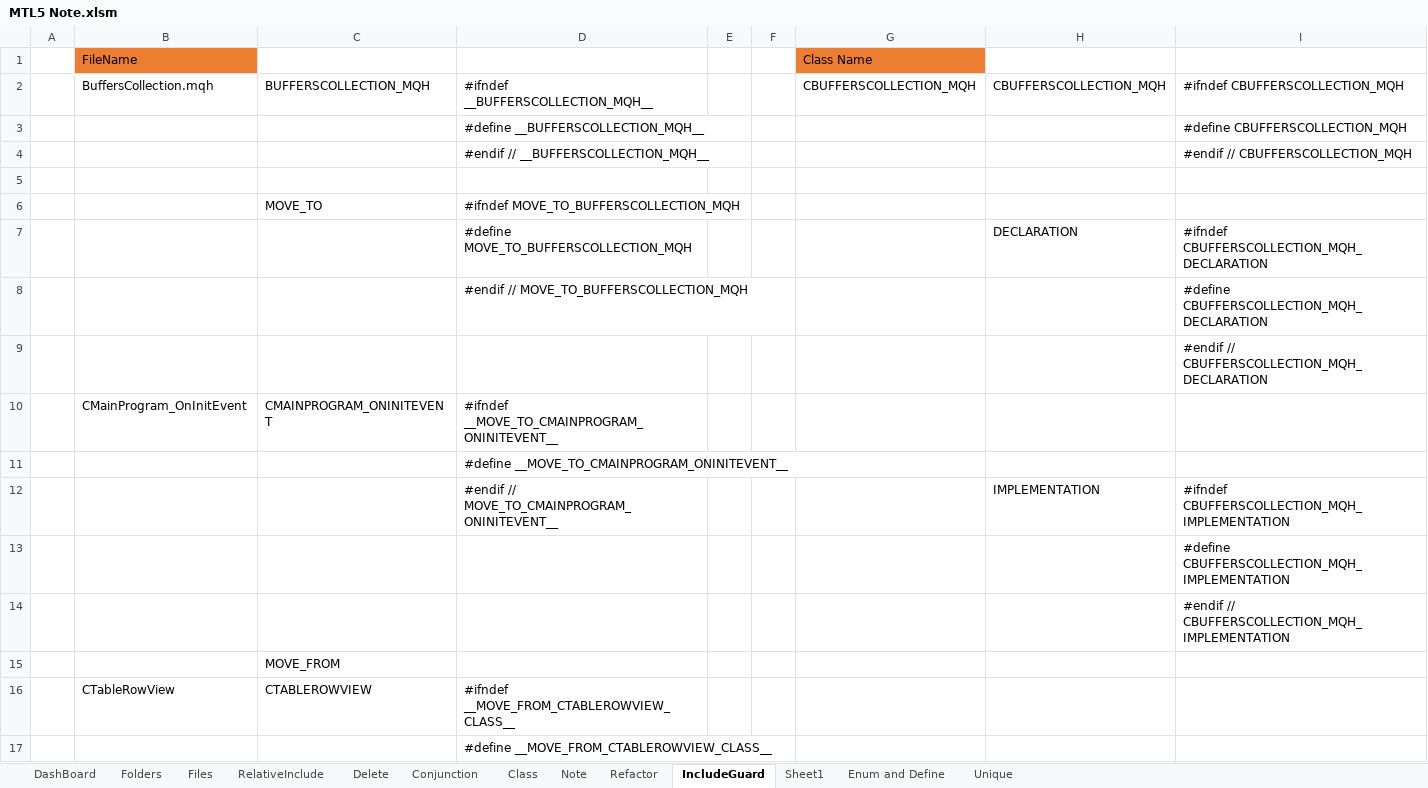
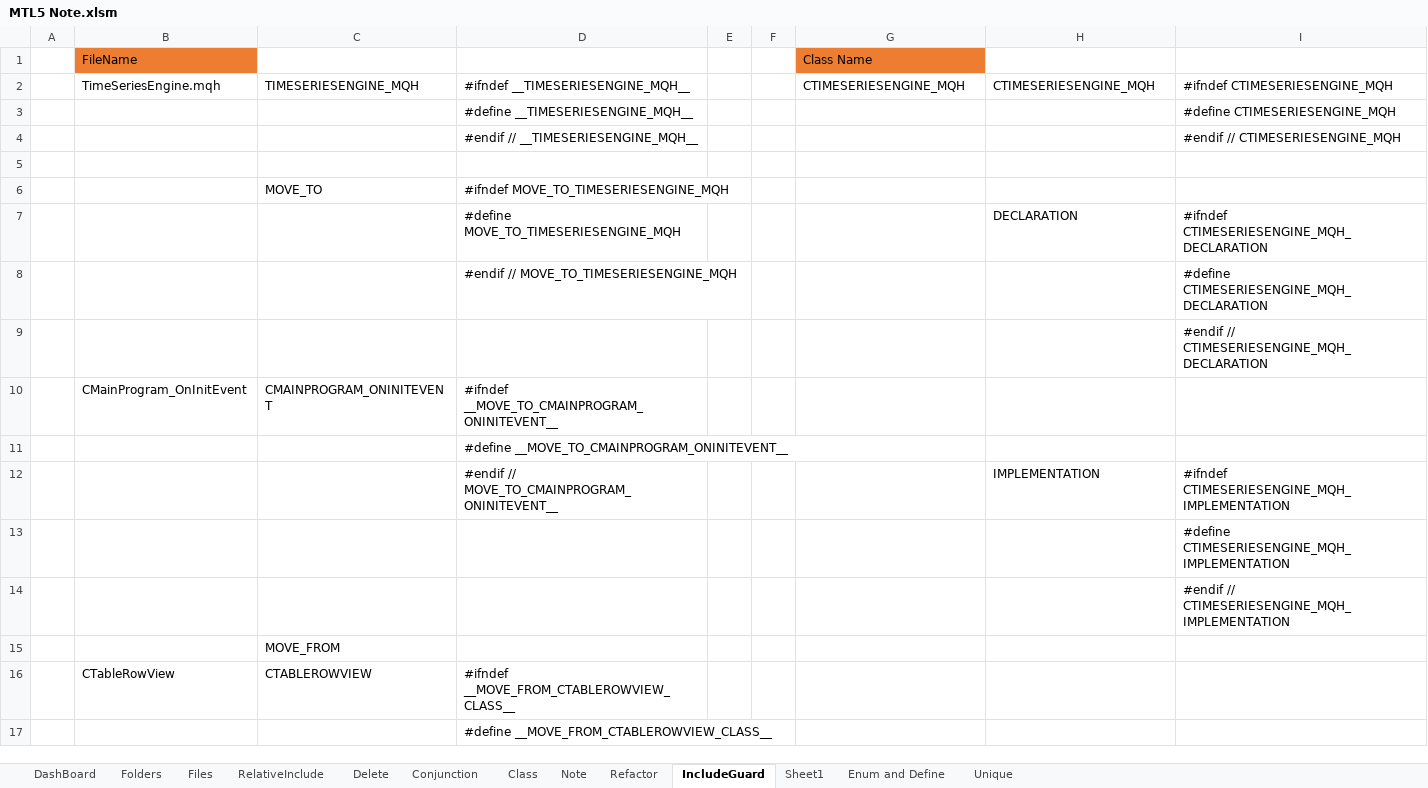
Before and after one commit to nguyentuananh921/MT5-Dev, an Excel workbook: Experts/Anhnt/Document/MTL5 Note.xlsm, sheet IncludeGuard, drawn as a sheet; only a part is shown; values as stored, in another font and other column widths than the file's, no borders; removed rows and columns are numbered as before the commit, all else as after; the diff names each change by its address in the sheet, - before the commit and + after, or states it on an @@ line.

```diff
--- a/Experts/Anhnt/Document/MTL5 Note.xlsm (sheet IncludeGuard)
+++ b/Experts/Anhnt/Document/MTL5 Note.xlsm (sheet IncludeGuard)
-row 2:  | BuffersCollection.mqh | BUFFERSCOLLECTION_MQH | #ifndef __BUFFERSCOLLECTION_MQH__ |  |  | CBUFFERSCOLLECTION_MQH | CBUFFERSCOLLECTION_MQH | #ifndef CBUFFERSCOLLECTION_MQH
-row 3:  |  |  | #define __BUFFERSCOLLECTION_MQH__ |  |  |  |  | #define CBUFFERSCOLLECTION_MQH
-row 4:  |  |  | #endif // __BUFFERSCOLLECTION_MQH__ |  |  |  |  | #endif // CBUFFERSCOLLECTION_MQH
+row 2:  | TimeSeriesEngine.mqh | TIMESERIESENGINE_MQH | #ifndef __TIMESERIESENGINE_MQH__ |  |  | CTIMESERIESENGINE_MQH | CTIMESERIESENGINE_MQH | #ifndef CTIMESERIESENGINE_MQH
+row 3:  |  |  | #define __TIMESERIESENGINE_MQH__ |  |  |  |  | #define CTIMESERIESENGINE_MQH
+row 4:  |  |  | #endif // __TIMESERIESENGINE_MQH__ |  |  |  |  | #endif // CTIMESERIESENGINE_MQH
-D6: #ifndef MOVE_TO_BUFFERSCOLLECTION_MQH
+D6: #ifndef MOVE_TO_TIMESERIESENGINE_MQH
-D7: #define MOVE_TO_BUFFERSCOLLECTION_MQH
+D7: #define MOVE_TO_TIMESERIESENGINE_MQH
-I7: #ifndef CBUFFERSCOLLECTION_MQH_DECLARATION
+I7: #ifndef CTIMESERIESENGINE_MQH_DECLARATION
-row 8:  |  |  | #endif // MOVE_TO_BUFFERSCOLLECTION_MQH |  |  |  |  | #define CBUFFERSCOLLECTION_MQH_DECLARATION
+row 8:  |  |  | #endif // MOVE_TO_TIMESERIESENGINE_MQH |  |  |  |  | #define CTIMESERIESENGINE_MQH_DECLARATION
-I9: #endif // CBUFFERSCOLLECTION_MQH_DECLARATION
+I9: #endif // CTIMESERIESENGINE_MQH_DECLARATION
-I12: #ifndef CBUFFERSCOLLECTION_MQH_IMPLEMENTATION
+I12: #ifndef CTIMESERIESENGINE_MQH_IMPLEMENTATION
-I13: #define CBUFFERSCOLLECTION_MQH_IMPLEMENTATION
+I13: #define CTIMESERIESENGINE_MQH_IMPLEMENTATION
-I14: #endif // CBUFFERSCOLLECTION_MQH_IMPLEMENTATION
+I14: #endif // CTIMESERIESENGINE_MQH_IMPLEMENTATION
```
Also changed, not shown: 28 other files.
